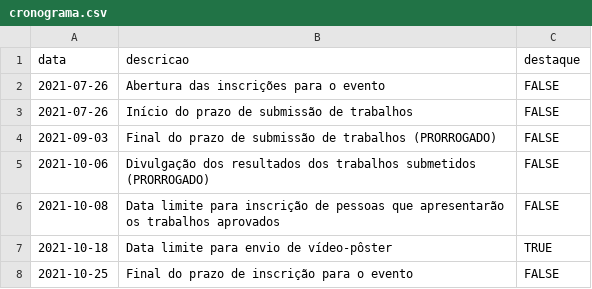
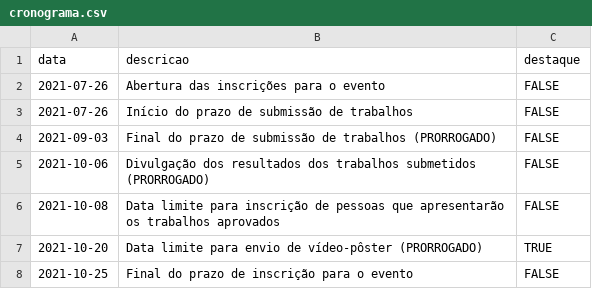
Before and after one commit to sicam-iee-usp/sicam, a CSV file: content/cronograma.csv, drawn as a sheet.

Commit message:
altera a data limite videoposter 18 -> 20

```diff
--- a/content/cronograma.csv
+++ b/content/cronograma.csv
@@ -6,3 +6,3 @@ data,descricao,destaque
 2021-10-08,Data limite para inscrição de pessoas que apresentarão os trabalhos aprovados,FALSE
-2021-10-18, Data limite para envio de vídeo-pôster,TRUE
+2021-10-20, Data limite para envio de vídeo-pôster (PRORROGADO),TRUE
 2021-10-25,Final do prazo de inscrição para o evento,FALSE
```
Also changed, not shown: 4 other files.
